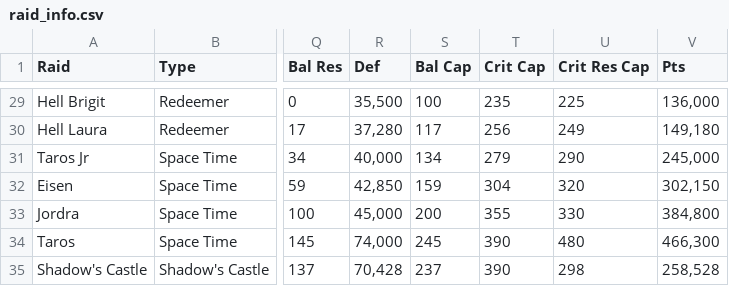
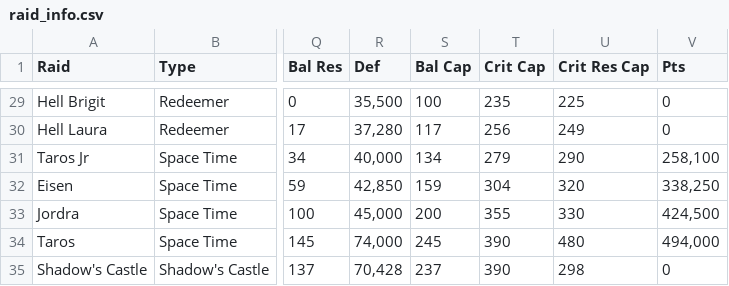
Before and after one commit to maxwagner/coffer-chaser, a CSV file: data/raid_info.csv, drawn as a sheet; only a part is shown, gaps mark what is left out; the diff covers the shown part only; the diff names each change by its address in the sheet, - before the commit and + after, or states it on an @@ line.

```diff
--- a/data/raid_info.csv
+++ b/data/raid_info.csv
-V29 (Pts): 136,000
+V29 (Pts): 0
-V30 (Pts): 149,180
+V30 (Pts): 0
-V31 (Pts): 245,000
+V31 (Pts): 258,100
-V32 (Pts): 302,150
+V32 (Pts): 338,250
-V33 (Pts): 384,800
+V33 (Pts): 424,500
-V34 (Pts): 466,300
+V34 (Pts): 494,000
-V35 (Pts): 258,528
+V35 (Pts): 0
```
Also changed, not shown: 27 edited cells elsewhere in this file.
